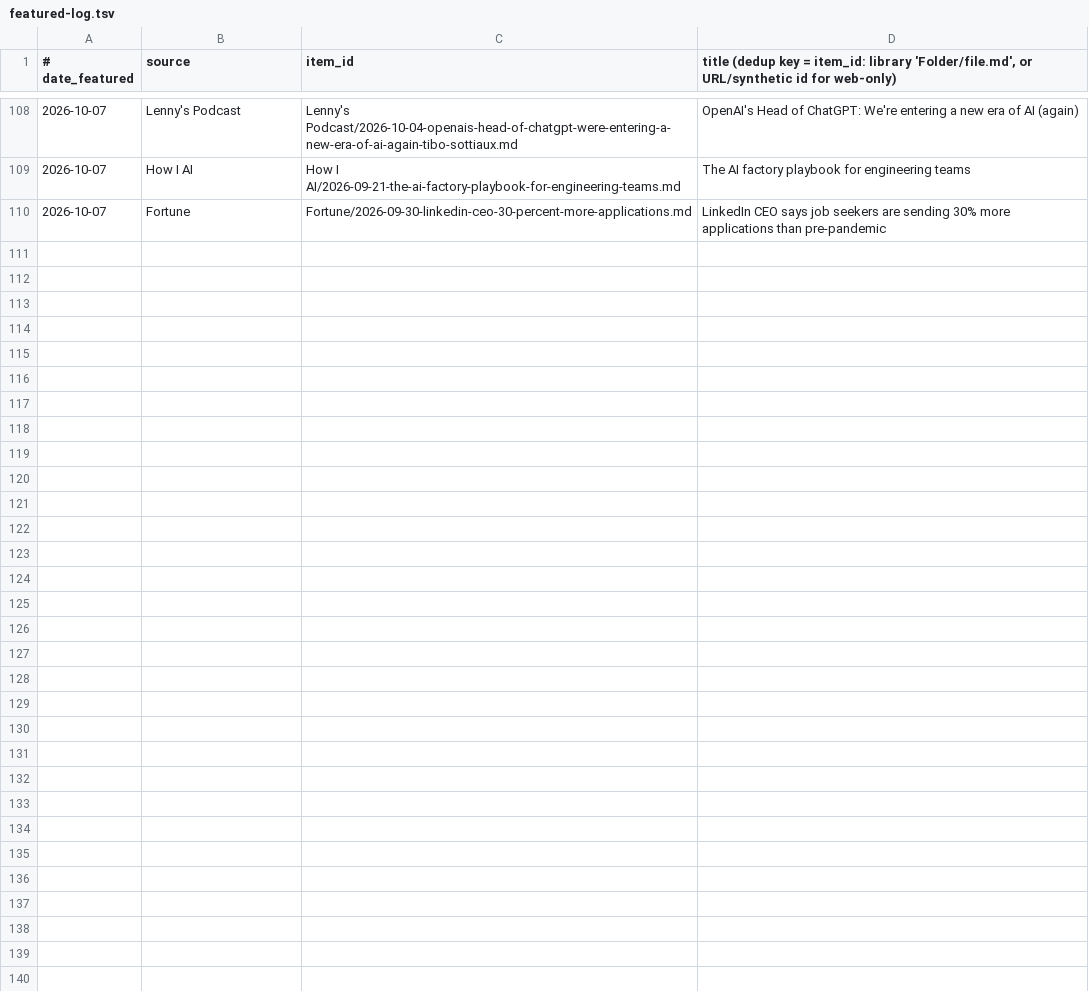
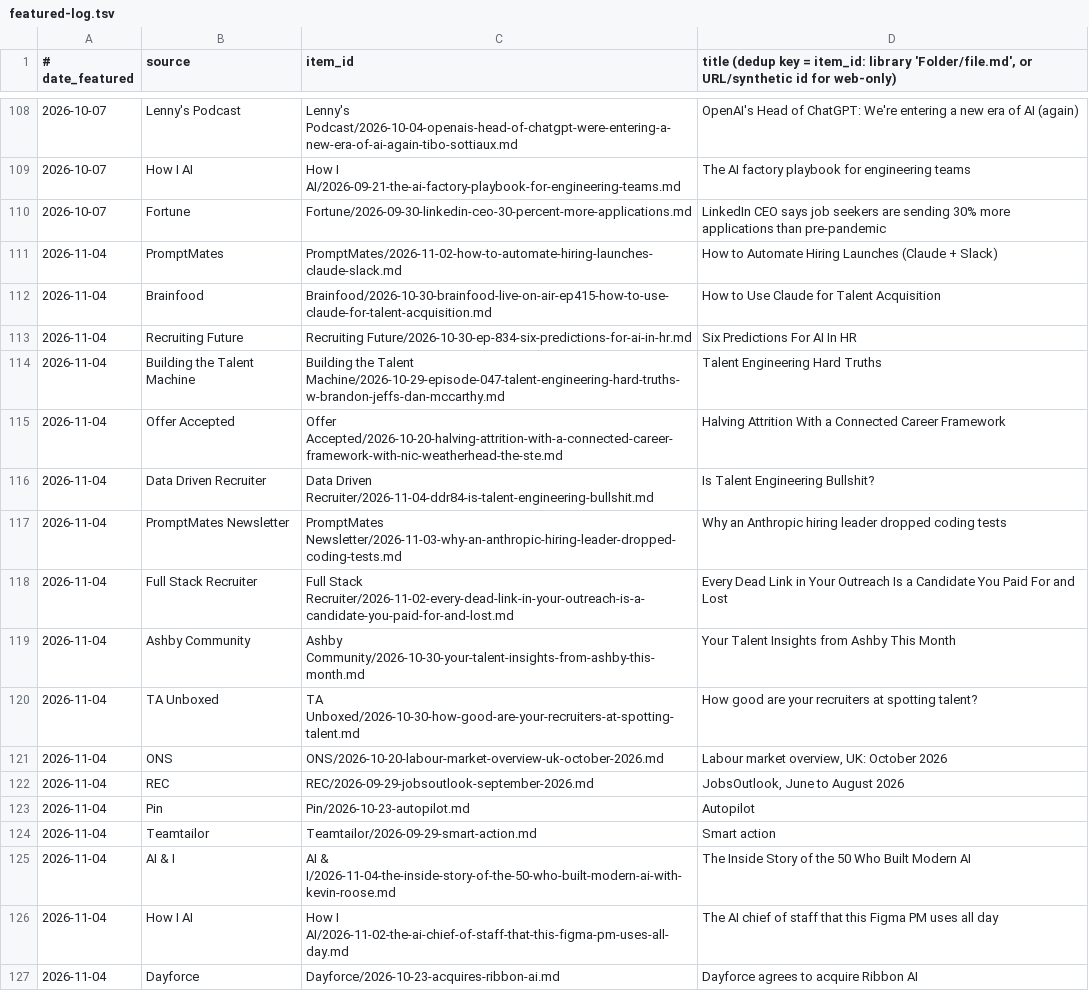
Before and after one commit to jamie-the-rec-lab/The-Digest-Content-Log, a TSV file: digest/featured-log.tsv, drawn as a sheet; only a part is shown, gaps mark what is left out; the diff names each change by its address in the sheet, - before the commit and + after, or states it on an @@ line.

```diff
--- a/digest/featured-log.tsv
+++ b/digest/featured-log.tsv
+row 111: 2026-11-04 | PromptMates | PromptMates/2026-11-02-how-to-automate-hiring-launches-claude-slack.md | How to Automate Hiring Launches (Claude + Slack)
+row 112: 2026-11-04 | Brainfood | Brainfood/2026-10-30-brainfood-live-on-air-ep415-how-to-use-claude-for-talent-acquisition.md | How to Use Claude for Talent Acquisition
+row 113: 2026-11-04 | Recruiting Future | Recruiting Future/2026-10-30-ep-834-six-predictions-for-ai-in-hr.md | Six Predictions For AI In HR
+row 114: 2026-11-04 | Building the Talent Machine | Building the Talent Machine/2026-10-29-episode-047-talent-engineering-hard-truths-w-brandon-jeffs-dan-mccarthy.md | Talent Engineering Hard Truths
+row 115: 2026-11-04 | Offer Accepted | Offer Accepted/2026-10-20-halving-attrition-with-a-connected-career-framework-with-nic-weatherhead-the-ste.md | Halving Attrition With a Connected Career Framework
+row 116: 2026-11-04 | Data Driven Recruiter | Data Driven Recruiter/2026-11-04-ddr84-is-talent-engineering-bullshit.md | Is Talent Engineering Bullshit?
+row 117: 2026-11-04 | PromptMates Newsletter | PromptMates Newsletter/2026-11-03-why-an-anthropic-hiring-leader-dropped-coding-tests.md | Why an Anthropic hiring leader dropped coding tests
+row 118: 2026-11-04 | Full Stack Recruiter | Full Stack Recruiter/2026-11-02-every-dead-link-in-your-outreach-is-a-candidate-you-paid-for-and-lost.md | Every Dead Link in Your Outreach Is a Candidate You Paid For and Lost
+row 119: 2026-11-04 | Ashby Community | Ashby Community/2026-10-30-your-talent-insights-from-ashby-this-month.md | Your Talent Insights from Ashby This Month
+row 120: 2026-11-04 | TA Unboxed | TA Unboxed/2026-10-30-how-good-are-your-recruiters-at-spotting-talent.md | How good are your recruiters at spotting talent?
+row 121: 2026-11-04 | ONS | ONS/2026-10-20-labour-market-overview-uk-october-2026.md | Labour market overview, UK: October 2026
+row 122: 2026-11-04 | REC | REC/2026-09-29-jobsoutlook-september-2026.md | JobsOutlook, June to August 2026
+row 123: 2026-11-04 | Pin | Pin/2026-10-23-autopilot.md | Autopilot
+row 124: 2026-11-04 | Teamtailor | Teamtailor/2026-09-29-smart-action.md | Smart action
+row 125: 2026-11-04 | AI & I | AI & I/2026-11-04-the-inside-story-of-the-50-who-built-modern-ai-with-kevin-roose.md | The Inside Story of the 50 Who Built Modern AI
+row 126: 2026-11-04 | How I AI | How I AI/2026-11-02-the-ai-chief-of-staff-that-this-figma-pm-uses-all-day.md | The AI chief of staff that this Figma PM uses all day
+row 127: 2026-11-04 | Dayforce | Dayforce/2026-10-23-acquires-ribbon-ai.md | Dayforce agrees to acquire Ribbon AI
```
Also changed, not shown: _state/RUN_LOG.tsv, 6 other files.
